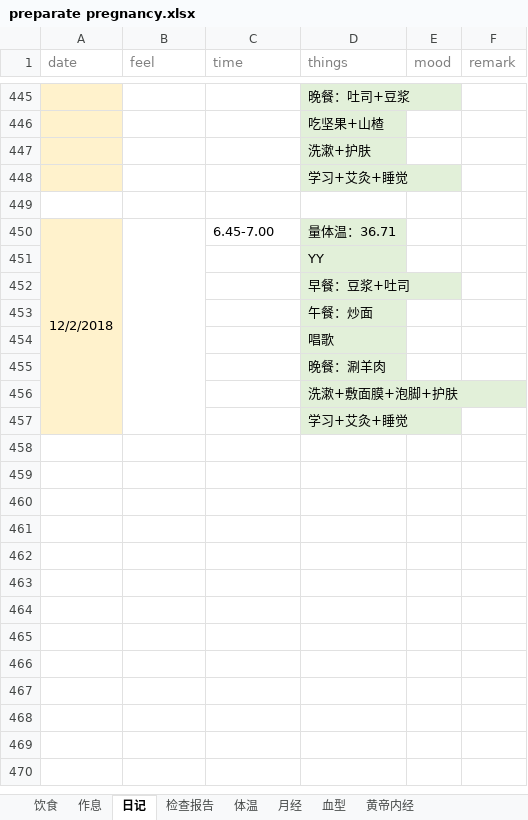
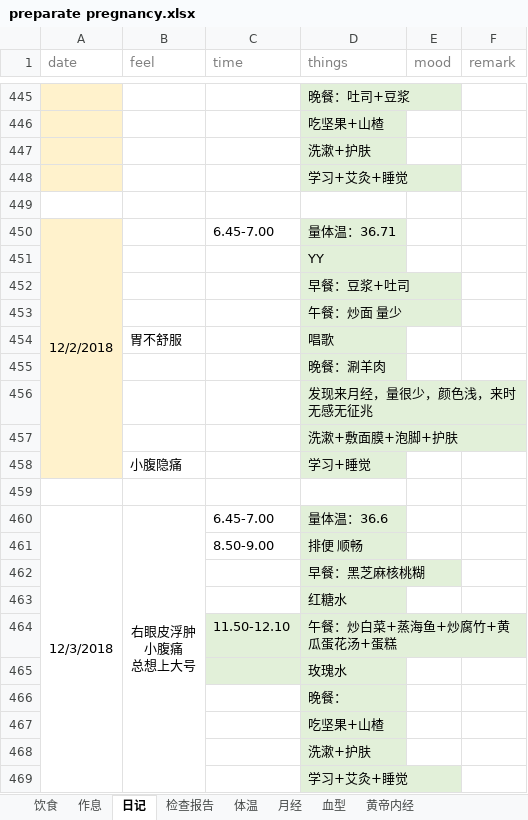
Before and after one commit to ivytry/blog, an Excel workbook: preparate pregnancy.xlsx, sheet 日记, drawn as a sheet; only a part is shown, gaps mark what is left out; values as stored, in another font and other column widths than the file's, no borders; removed rows and columns are numbered as before the commit, all else as after; ↵ is a line break in a cell; the diff names each change by its address in the sheet, - before the commit and + after, or states it on an @@ line.

Commit message:
'12.3'
Signed-off-by: Ivy <526560484@qq.com>

```diff
--- a/preparate pregnancy.xlsx (sheet 日记)
+++ b/preparate pregnancy.xlsx (sheet 日记)
-A450:A457 merged
+A450:A458 merged
-B450:B457 merged
-D453 (things): 午餐：炒面
+D453 (things): 午餐：炒面 量少
-B454 (feel): (empty)
+B454 (feel): 胃不舒服
+row 456:  |  |  | 发现来月经，量很少，颜色浅，来时无感无征兆
+row 458:  | 小腹隐痛 |  | 学习+睡觉
+row 459: (empty)
+row 460: 12/3/2018 | 右眼皮浮肿 ↵ 小腹痛 ↵ 总想上大号 | 6.45-7.00 | 量体温：36.6
+row 461:  |  | 8.50-9.00 | 排便 顺畅
+row 462:  |  |  | 早餐：黑芝麻核桃糊
+row 463:  |  |  | 红糖水
+row 464:  |  | 11.50-12.10 | 午餐：炒白菜+蒸海鱼+炒腐竹+黄瓜蛋花汤+蛋糕
+row 465:  |  |  | 玫瑰水
+row 466:  |  |  | 晚餐：
+row 467:  |  |  | 吃坚果+山楂
+row 468:  |  |  | 洗漱+护肤
-A469 fill: #FFF2CC
+A469 fill: none
```
Also changed, not shown: sheet 体温.
